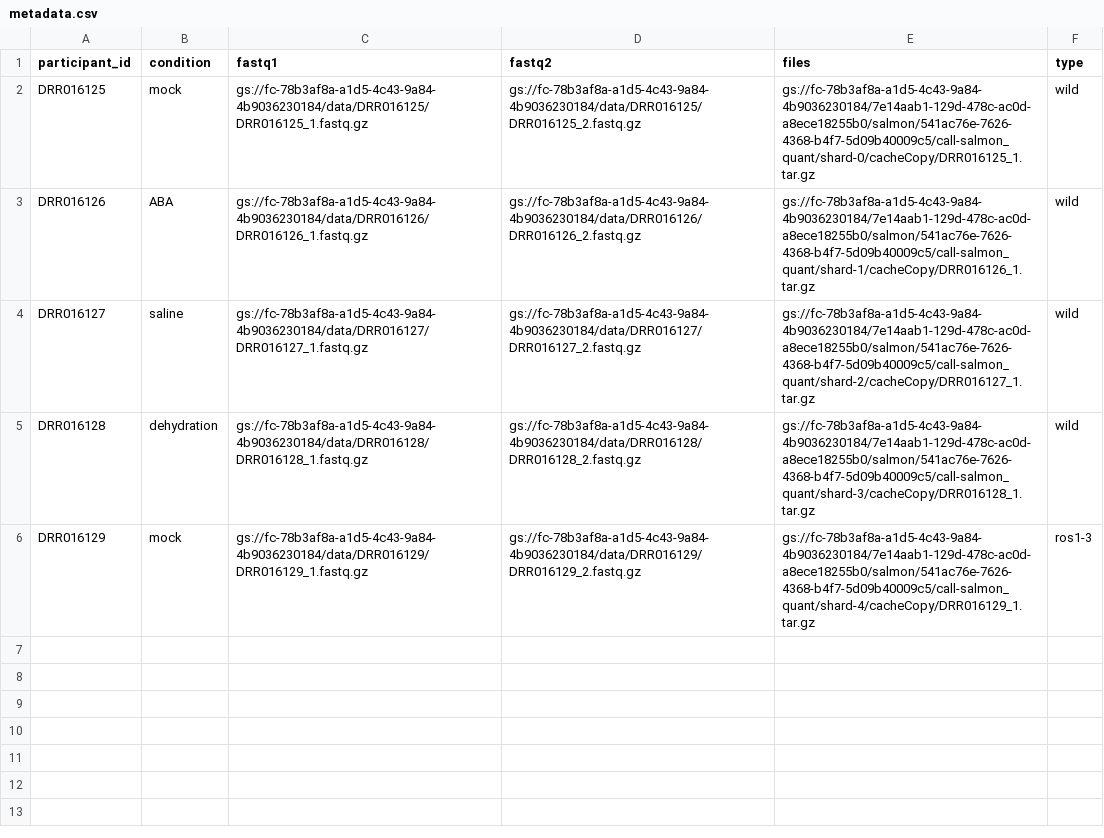
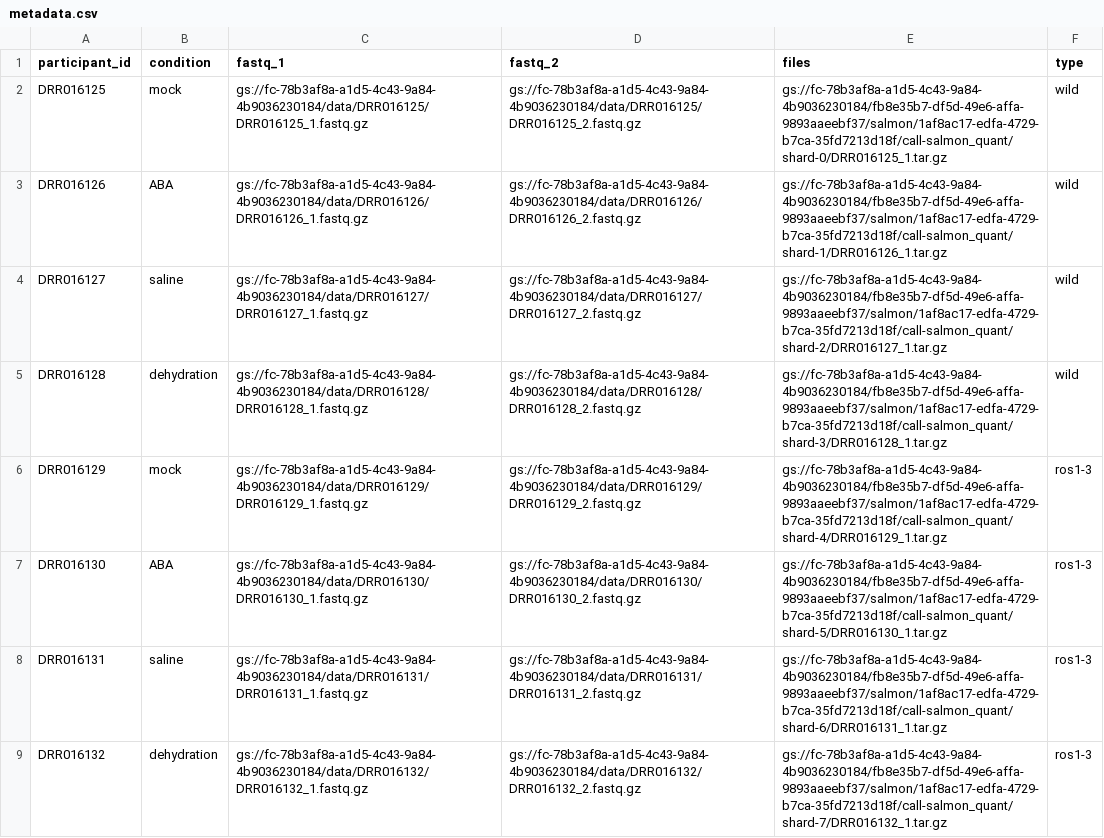
Before and after one commit to Kayla-Morrell/AnVILBulkRNASeq, a CSV file: inst/extdata/metadata.csv, drawn as a sheet; only a part is shown; the diff covers the shown part only.

Commit message:
Addition of output location to metadata.csv file

```diff
--- a/inst/extdata/metadata.csv
+++ b/inst/extdata/metadata.csv
@@ -1,6 +1,9 @@
-participant_id,condition,fastq1,fastq2,files,type
-DRR016125,mock,gs://fc-78b3af8a-a1d5-4c43-9a84-4b9036230184/data/DRR016125/DRR016125_1.fastq.gz,gs://fc-78b3af8a-a1d5-4c43-9a84-4b9036230184/data/DRR016125/DRR016125_2.fastq.gz,gs://fc-78b3af8a-a1d5-4c43-9a84-4b9036230184/7e14aab1-129d-478c-ac0d-a8ece18255b0/salmon/541ac76e-7626-4368-b4f7-5d09b40009c5/call-salmon_quant/shard-0/cacheCopy/DRR016125_1.tar.gz,wild
-DRR016126,ABA,gs://fc-78b3af8a-a1d5-4c43-9a84-4b9036230184/data/DRR016126/DRR016126_1.fastq.gz,gs://fc-78b3af8a-a1d5-4c43-9a84-4b9036230184/data/DRR016126/DRR016126_2.fastq.gz,gs://fc-78b3af8a-a1d5-4c43-9a84-4b9036230184/7e14aab1-129d-478c-ac0d-a8ece18255b0/salmon/541ac76e-7626-4368-b4f7-5d09b40009c5/call-salmon_quant/shard-1/cacheCopy/DRR016126_1.tar.gz,wild
-DRR016127,saline,gs://fc-78b3af8a-a1d5-4c43-9a84-4b9036230184/data/DRR016127/DRR016127_1.fastq.gz,gs://fc-78b3af8a-a1d5-4c43-9a84-4b9036230184/data/DRR016127/DRR016127_2.fastq.gz,gs://fc-78b3af8a-a1d5-4c43-9a84-4b9036230184/7e14aab1-129d-478c-ac0d-a8ece18255b0/salmon/541ac76e-7626-4368-b4f7-5d09b40009c5/call-salmon_quant/shard-2/cacheCopy/DRR016127_1.tar.gz,wild
-DRR016128,dehydration,gs://fc-78b3af8a-a1d5-4c43-9a84-4b9036230184/data/DRR016128/DRR016128_1.fastq.gz,gs://fc-78b3af8a-a1d5-4c43-9a84-4b9036230184/data/DRR016128/DRR016128_2.fastq.gz,gs://fc-78b3af8a-a1d5-4c43-9a84-4b9036230184/7e14aab1-129d-478c-ac0d-a8ece18255b0/salmon/541ac76e-7626-4368-b4f7-5d09b40009c5/call-salmon_quant/shard-3/cacheCopy/DRR016128_1.tar.gz,wild
-DRR016129,mock,gs://fc-78b3af8a-a1d5-4c43-9a84-4b9036230184/data/DRR016129/DRR016129_1.fastq.gz,gs://fc-78b3af8a-a1d5-4c43-9a84-4b9036230184/data/DRR016129/DRR016129_2.fastq.gz,gs://fc-78b3af8a-a1d5-4c43-9a84-4b9036230184/7e14aab1-129d-478c-ac0d-a8ece18255b0/salmon/541ac76e-7626-4368-b4f7-5d09b40009c5/call-salmon_quant/shard-4/cacheCopy/DRR016129_1.tar.gz,ros1-3
+participant_id,condition,fastq_1,fastq_2,files,type
+DRR016125,mock,gs://fc-78b3af8a-a1d5-4c43-9a84-4b9036230184/data/DRR016125/DRR016125_1.fastq.gz,gs://fc-78b3af8a-a1d5-4c43-9a84-4b9036230184/data/DRR016125/DRR016125_2.fastq.gz,gs://fc-78b3af8a-a1d5-4c43-9a84-4b9036230184/fb8e35b7-df5d-49e6-affa-9893aaeebf37/salmon/1af8ac17-edfa-4729-b7ca-35fd7213d18f/call-salmon_quant/shard-0/DRR016125_1.tar.gz,wild
+DRR016126,ABA,gs://fc-78b3af8a-a1d5-4c43-9a84-4b9036230184/data/DRR016126/DRR016126_1.fastq.gz,gs://fc-78b3af8a-a1d5-4c43-9a84-4b9036230184/data/DRR016126/DRR016126_2.fastq.gz,gs://fc-78b3af8a-a1d5-4c43-9a84-4b9036230184/fb8e35b7-df5d-49e6-affa-9893aaeebf37/salmon/1af8ac17-edfa-4729-b7ca-35fd7213d18f/call-salmon_quant/shard-1/DRR016126_1.tar.gz,wild
+DRR016127,saline,gs://fc-78b3af8a-a1d5-4c43-9a84-4b9036230184/data/DRR016127/DRR016127_1.fastq.gz,gs://fc-78b3af8a-a1d5-4c43-9a84-4b9036230184/data/DRR016127/DRR016127_2.fastq.gz,gs://fc-78b3af8a-a1d5-4c43-9a84-4b9036230184/fb8e35b7-df5d-49e6-affa-9893aaeebf37/salmon/1af8ac17-edfa-4729-b7ca-35fd7213d18f/call-salmon_quant/shard-2/DRR016127_1.tar.gz,wild
+DRR016128,dehydration,gs://fc-78b3af8a-a1d5-4c43-9a84-4b9036230184/data/DRR016128/DRR016128_1.fastq.gz,gs://fc-78b3af8a-a1d5-4c43-9a84-4b9036230184/data/DRR016128/DRR016128_2.fastq.gz,gs://fc-78b3af8a-a1d5-4c43-9a84-4b9036230184/fb8e35b7-df5d-49e6-affa-9893aaeebf37/salmon/1af8ac17-edfa-4729-b7ca-35fd7213d18f/call-salmon_quant/shard-3/DRR016128_1.tar.gz,wild
+DRR016129,mock,gs://fc-78b3af8a-a1d5-4c43-9a84-4b9036230184/data/DRR016129/DRR016129_1.fastq.gz,gs://fc-78b3af8a-a1d5-4c43-9a84-4b9036230184/data/DRR016129/DRR016129_2.fastq.gz,gs://fc-78b3af8a-a1d5-4c43-9a84-4b9036230184/fb8e35b7-df5d-49e6-affa-9893aaeebf37/salmon/1af8ac17-edfa-4729-b7ca-35fd7213d18f/call-salmon_quant/shard-4/DRR016129_1.tar.gz,ros1-3
+DRR016130,ABA,gs://fc-78b3af8a-a1d5-4c43-9a84-4b9036230184/data/DRR016130/DRR016130_1.fastq.gz,gs://fc-78b3af8a-a1d5-4c43-9a84-4b9036230184/data/DRR016130/DRR016130_2.fastq.gz,gs://fc-78b3af8a-a1d5-4c43-9a84-4b9036230184/fb8e35b7-df5d-49e6-affa-9893aaeebf37/salmon/1af8ac17-edfa-4729-b7ca-35fd7213d18f/call-salmon_quant/shard-5/DRR016130_1.tar.gz,ros1-3
+DRR016131,saline,gs://fc-78b3af8a-a1d5-4c43-9a84-4b9036230184/data/DRR016131/DRR016131_1.fastq.gz,gs://fc-78b3af8a-a1d5-4c43-9a84-4b9036230184/data/DRR016131/DRR016131_2.fastq.gz,gs://fc-78b3af8a-a1d5-4c43-9a84-4b9036230184/fb8e35b7-df5d-49e6-affa-9893aaeebf37/salmon/1af8ac17-edfa-4729-b7ca-35fd7213d18f/call-salmon_quant/shard-6/DRR016131_1.tar.gz,ros1-3
+DRR016132,dehydration,gs://fc-78b3af8a-a1d5-4c43-9a84-4b9036230184/data/DRR016132/DRR016132_1.fastq.gz,gs://fc-78b3af8a-a1d5-4c43-9a84-4b9036230184/data/DRR016132/DRR016132_2.fastq.gz,gs://fc-78b3af8a-a1d5-4c43-9a84-4b9036230184/fb8e35b7-df5d-49e6-affa-9893aaeebf37/salmon/1af8ac17-edfa-4729-b7ca-35fd7213d18f/call-salmon_quant/shard-7/DRR016132_1.tar.gz,ros1-3
```
Also changed, not shown: 8 added rows elsewhere in this file.
